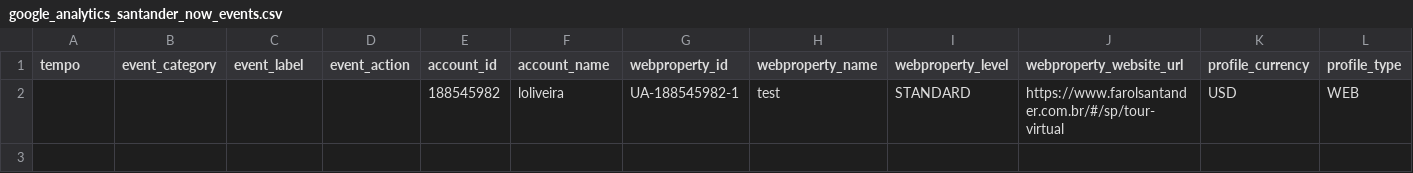
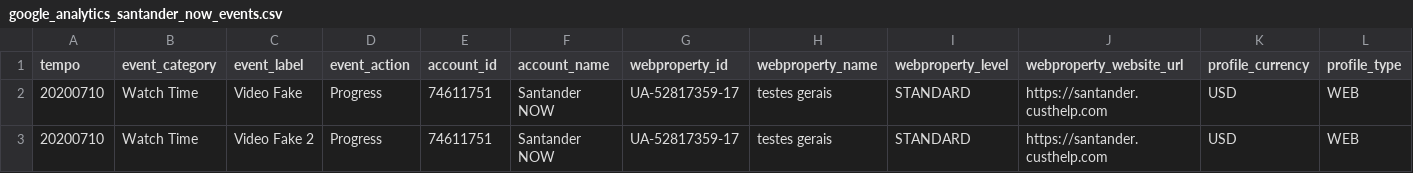
Before and after one commit to loliveira-ds3x/robos-santander, a CSV file: Outputs/google_analytics_santander_now_events.csv, drawn as a sheet; only a part is shown; removed rows and columns are numbered as before the commit, all else as after; rows hold the shown columns only; the diff names each change by its address in the sheet, - before the commit and + after, or states it on an @@ line.

```diff
--- a/Outputs/google_analytics_santander_now_events.csv
+++ b/Outputs/google_analytics_santander_now_events.csv
-row 2:  |  |  |  | 188545982 | loliveira | UA-188545982-1 | test | STANDARD | https://www.farolsantander.com.br/#/sp/tour-virtual | USD | WEB
+row 2: 20200710 | Watch Time | Video Fake | Progress | 74611751 | Santander NOW | UA-52817359-17 | testes gerais | STANDARD | https://santander.custhelp.com | USD | WEB
+row 3: 20200710 | Watch Time | Video Fake 2 | Progress | 74611751 | Santander NOW | UA-52817359-17 | testes gerais | STANDARD | https://santander.custhelp.com | USD | WEB
```
Also changed, not shown: Outputs/abecip.csv, Outputs/caged_hist.csv, 26 other files.
